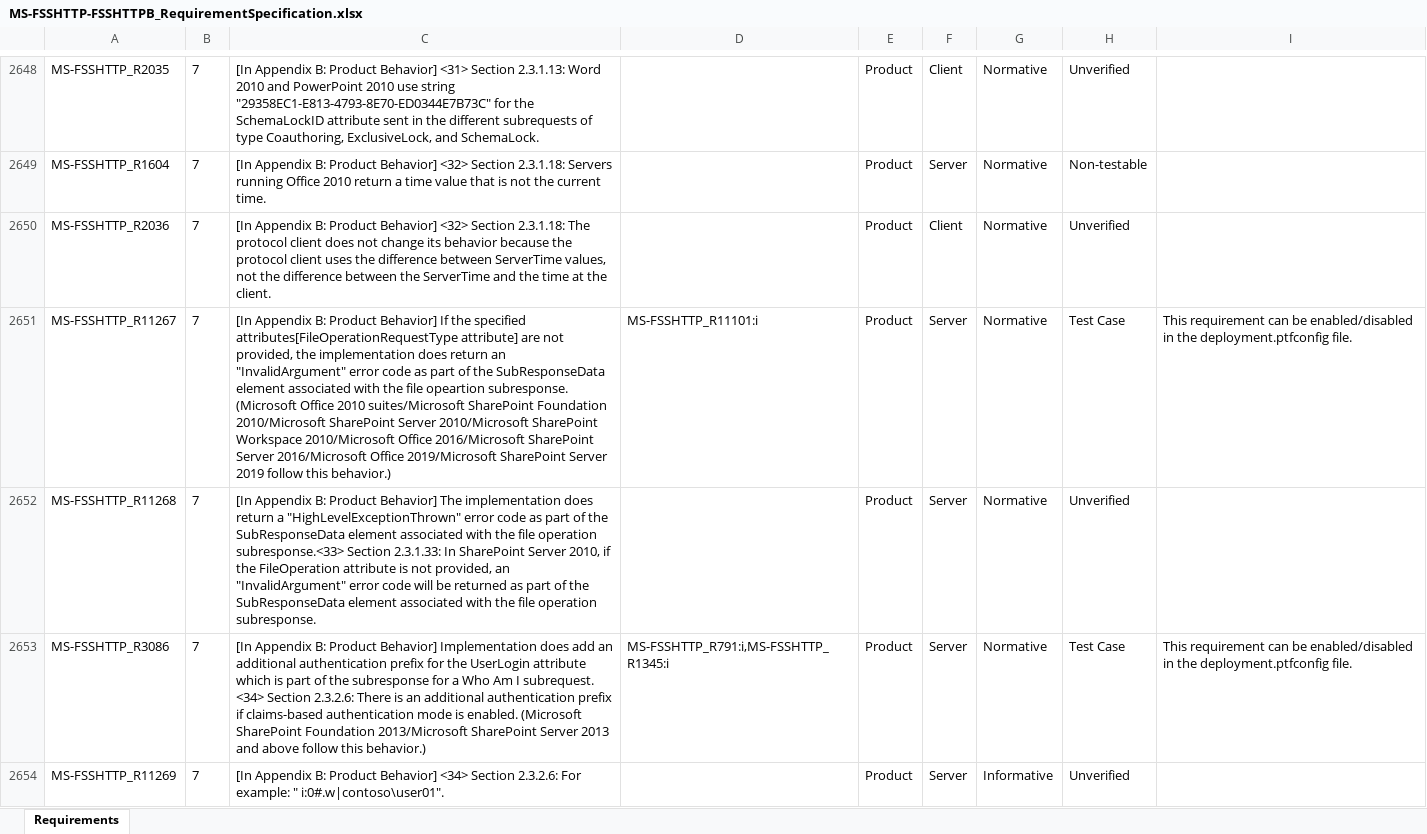
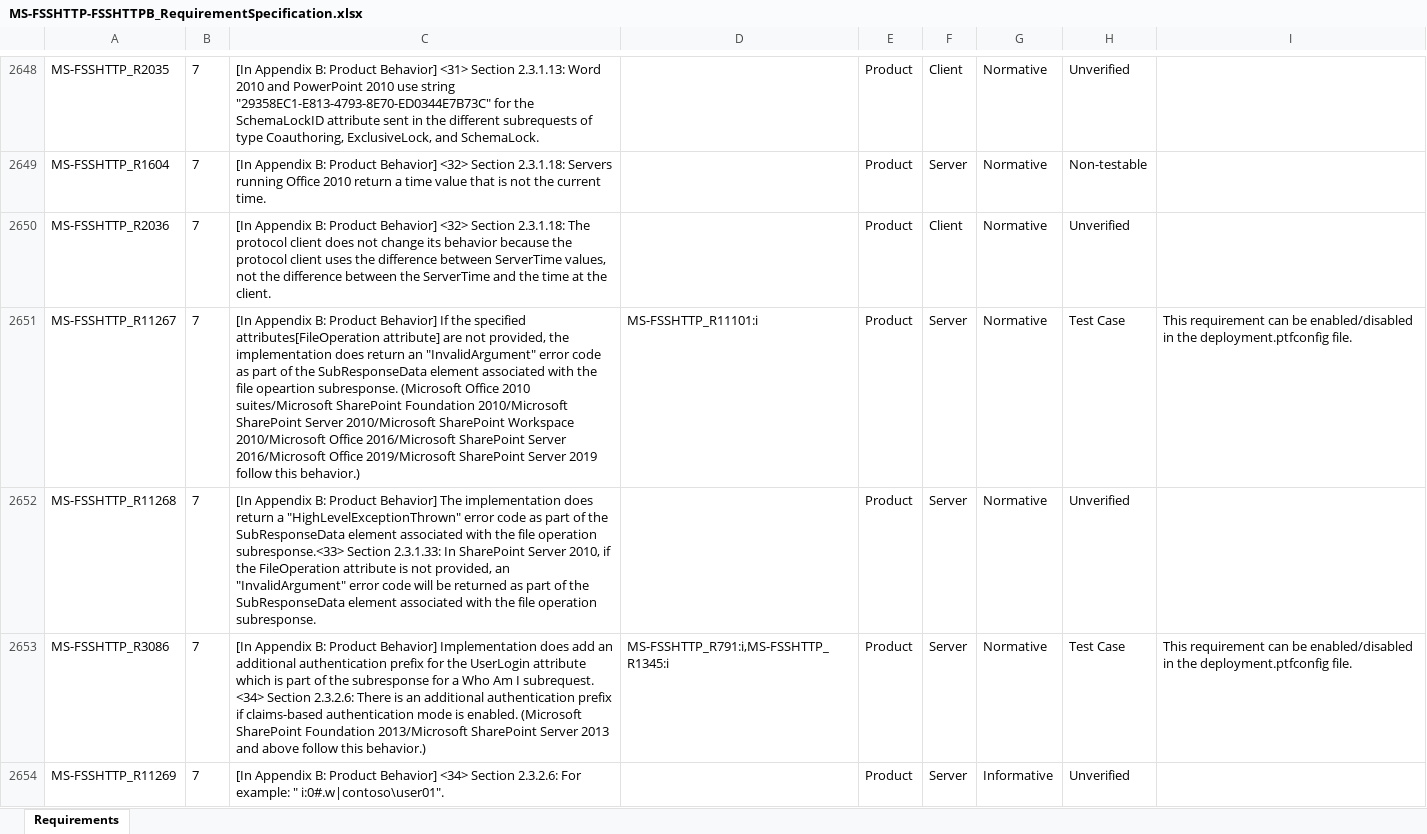
Before and after one commit to OfficeDev/Interop-TestSuites, an Excel workbook: FileSyncandWOPI/Docs/MS-FSSHTTP-FSSHTTPB/MS-FSSHTTP-FSSHTTPB_RequirementSpecification.xlsx, sheet Requirements, drawn as a sheet; only a part is shown, gaps mark what is left out; values as stored, in another font and other column widths than the file's, no borders; conditional formats and table styles not drawn; the diff names each change by its address in the sheet, - before the commit and + after, or states it on an @@ line.

Commit message:
Update FileOperation attribute

```diff
--- a/FileSyncandWOPI/Docs/MS-FSSHTTP-FSSHTTPB/MS-FSSHTTP-FSSHTTPB_RequirementSpecification.xlsx (sheet Requirements)
+++ b/FileSyncandWOPI/Docs/MS-FSSHTTP-FSSHTTPB/MS-FSSHTTP-FSSHTTPB_RequirementSpecification.xlsx (sheet Requirements)
-C2651: …the specified attributes[FileOperationRequestType attribute] are…
+C2651: …the specified attributes[FileOperation attribute] are…
```
Also changed, not shown: 2 other files.
